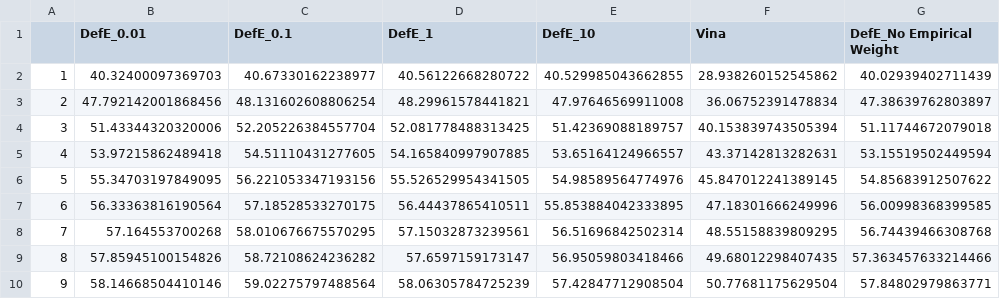
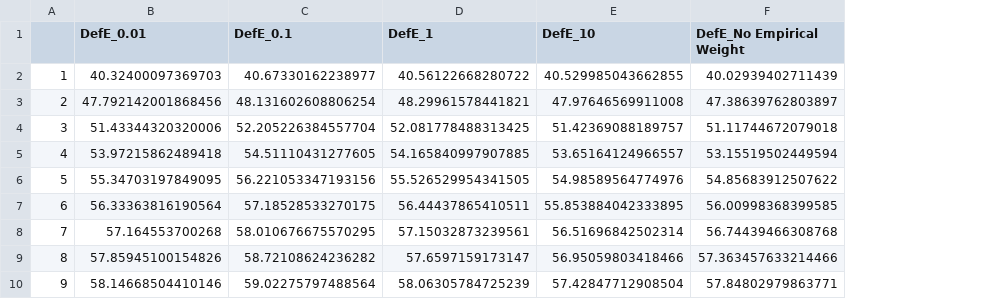
Before and after one commit to dkoes/GNINA-1.0, a CSV file: data/crossdocking/refine_sweep_cnn_empirical_weight.csv, drawn as a sheet; the diff names each change by its address in the sheet, - before the commit and + after, or states it on an @@ line.

Commit message:
better xlim for graphs, no more vina on empirical weight graph

```diff
--- a/data/crossdocking/refine_sweep_cnn_empirical_weight.csv
+++ b/data/crossdocking/refine_sweep_cnn_empirical_weight.csv
-column F (Vina), rows 2-10: 28.938260152545862 | 36.06752391478834 | 40.153839743505394 | 43.37142813282631 | 45.847012241389145 | 47.18301666249996 | 48.55158839809295 | 49.68012298407435 | 50.77681175629504
```
Also changed, not shown: data/crossdocking/whole_ptn_sweep_exhaustiveness.csv, data/redocking/refine_sweep_cnn_empirical_weight.csv, 46 other files.
